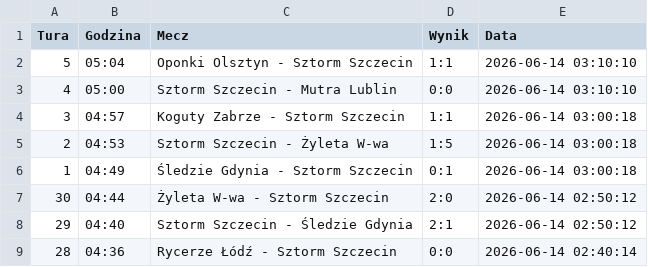
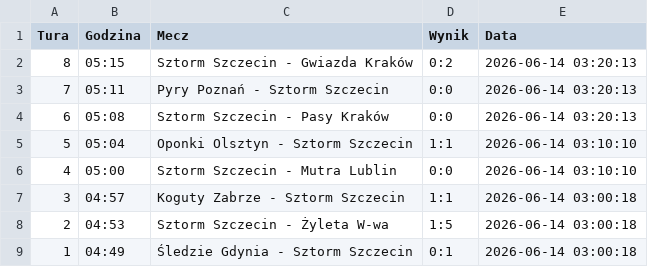
Before and after one commit to tesar13/Virtuale, a CSV file: wyniki.csv, drawn as a sheet; only a part is shown; the shorter side is filled out with more unchanged rows; the diff names each change by its address in the sheet, - before the commit and + after, or states it on an @@ line.

Commit message:
Aktualizacja wynikow 2026-06-14 03:20:13

```diff
--- a/wyniki.csv
+++ b/wyniki.csv
+row 2: 8 | 05:15 | Sztorm Szczecin - Gwiazda Kraków | 0:2 | 2026-06-14 03:20:13
+row 3: 7 | 05:11 | Pyry Poznań - Sztorm Szczecin | 0:0 | 2026-06-14 03:20:13
+row 4: 6 | 05:08 | Sztorm Szczecin - Pasy Kraków | 0:0 | 2026-06-14 03:20:13
```
